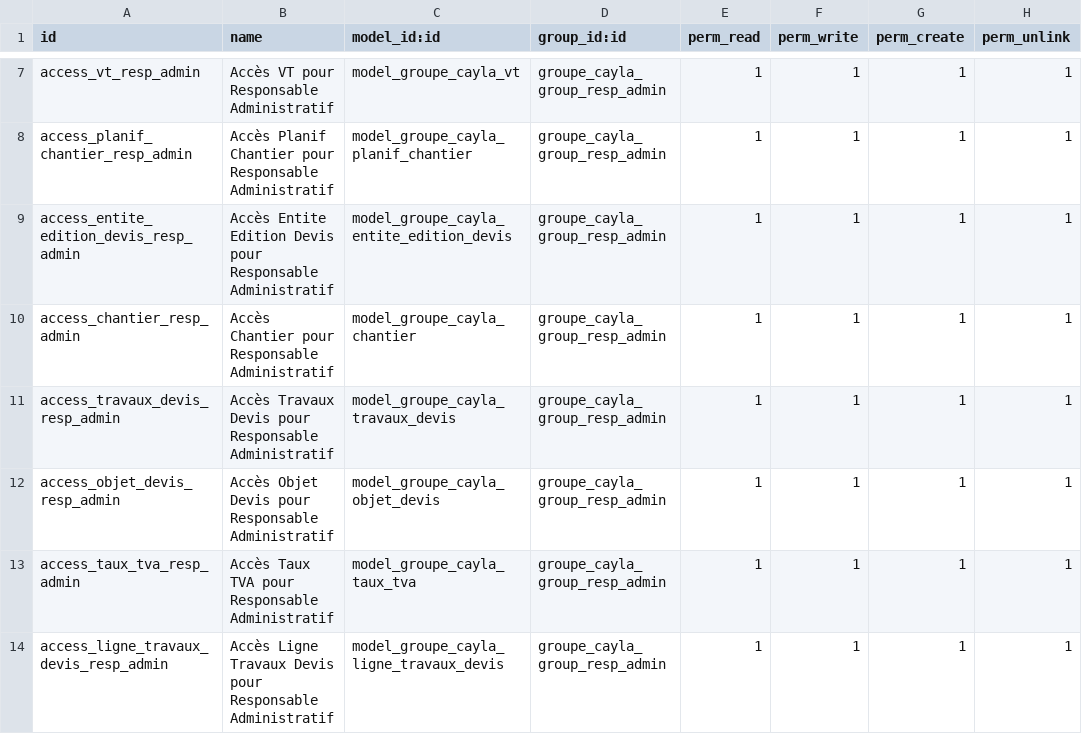
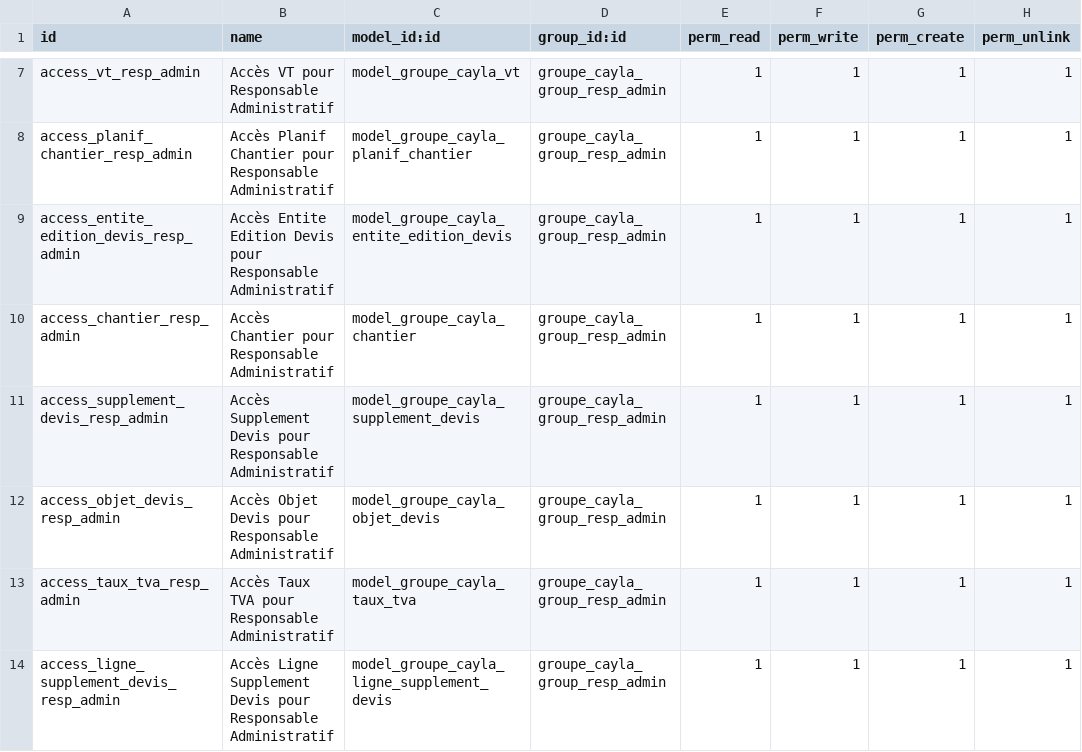
Before and after one commit to henrydes/odoo-addons, a CSV file: groupe_cayla/security/ir.model.access.csv, drawn as a sheet; only a part is shown, gaps mark what is left out.

Commit message:
supplement devis ok

```diff
--- a/groupe_cayla/security/ir.model.access.csv
+++ b/groupe_cayla/security/ir.model.access.csv
@@ -10,5 +10,5 @@ access_entite_edition_devis_resp_admin,Accès Entite Edition Devis pour Responsa
 access_chantier_resp_admin,Accès Chantier pour Responsable Administratif,model_groupe_cayla_chantier,groupe_cayla_group_resp_admin,1,1,1,1
-access_travaux_devis_resp_admin,Accès Travaux Devis pour Responsable Administratif,model_groupe_cayla_travaux_devis,groupe_cayla_group_resp_admin,1,1,1,1
+access_supplement_devis_resp_admin,Accès Supplement Devis pour Responsable Administratif,model_groupe_cayla_supplement_devis,groupe_cayla_group_resp_admin,1,1,1,1
 access_objet_devis_resp_admin,Accès Objet Devis pour Responsable Administratif,model_groupe_cayla_objet_devis,groupe_cayla_group_resp_admin,1,1,1,1
 access_taux_tva_resp_admin,Accès Taux TVA pour Responsable Administratif,model_groupe_cayla_taux_tva,groupe_cayla_group_resp_admin,1,1,1,1
-access_ligne_travaux_devis_resp_admin,Accès Ligne Travaux Devis pour Responsable Administratif,model_groupe_cayla_ligne_travaux_devis,groupe_cayla_group_resp_admin,1,1,1,1
+access_ligne_supplement_devis_resp_admin,Accès Ligne Supplement Devis pour Responsable Administratif,model_groupe_cayla_ligne_supplement_devis,groupe_cayla_group_resp_admin,1,1,1,1
```
Also changed, not shown: 10 other files.
